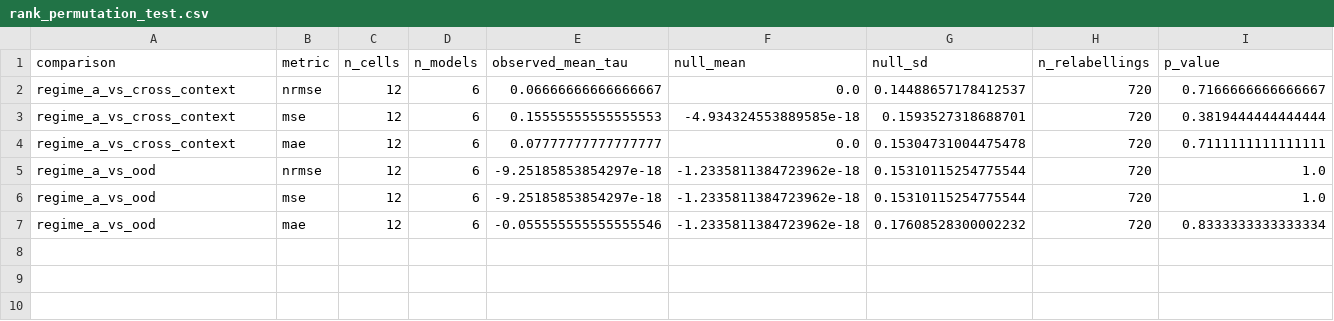
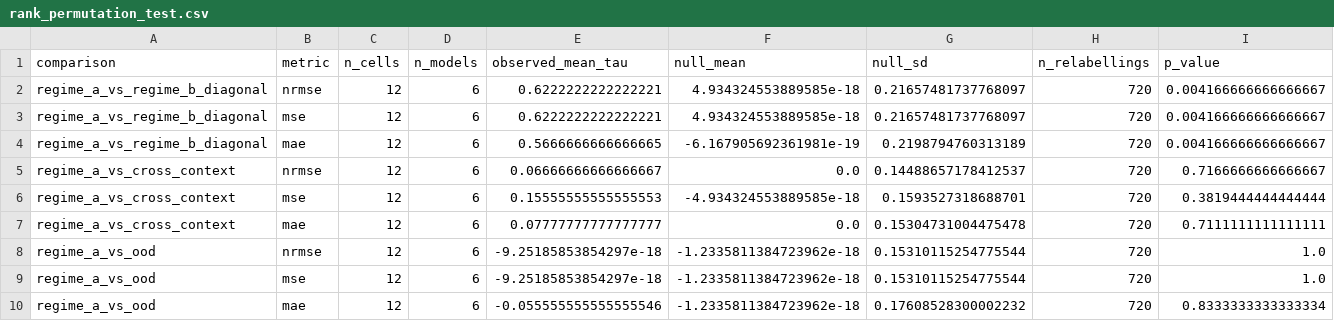
Before and after one commit to Davjes15/eval_gnn_generalization_pg, a CSV file: results_norm/analysis/rank_permutation_test.csv, drawn as a sheet; the diff names each change by its address in the sheet, - before the commit and + after, or states it on an @@ line.

```diff
--- a/results_norm/analysis/rank_permutation_test.csv
+++ b/results_norm/analysis/rank_permutation_test.csv
+row 2: regime_a_vs_regime_b_diagonal | nrmse | 12 | 6 | 0.6222222222222221 | 4.934324553889585e-18 | 0.21657481737768097 | 720 | 0.004166666666666667
+row 3: regime_a_vs_regime_b_diagonal | mse | 12 | 6 | 0.6222222222222221 | 4.934324553889585e-18 | 0.21657481737768097 | 720 | 0.004166666666666667
+row 4: regime_a_vs_regime_b_diagonal | mae | 12 | 6 | 0.5666666666666665 | -6.167905692361981e-19 | 0.2198794760313189 | 720 | 0.004166666666666667
```
Also changed, not shown: results_norm/analysis/rank_correlation_summary.csv, results_norm/analysis/ranking_table.csv, 7 other files.
